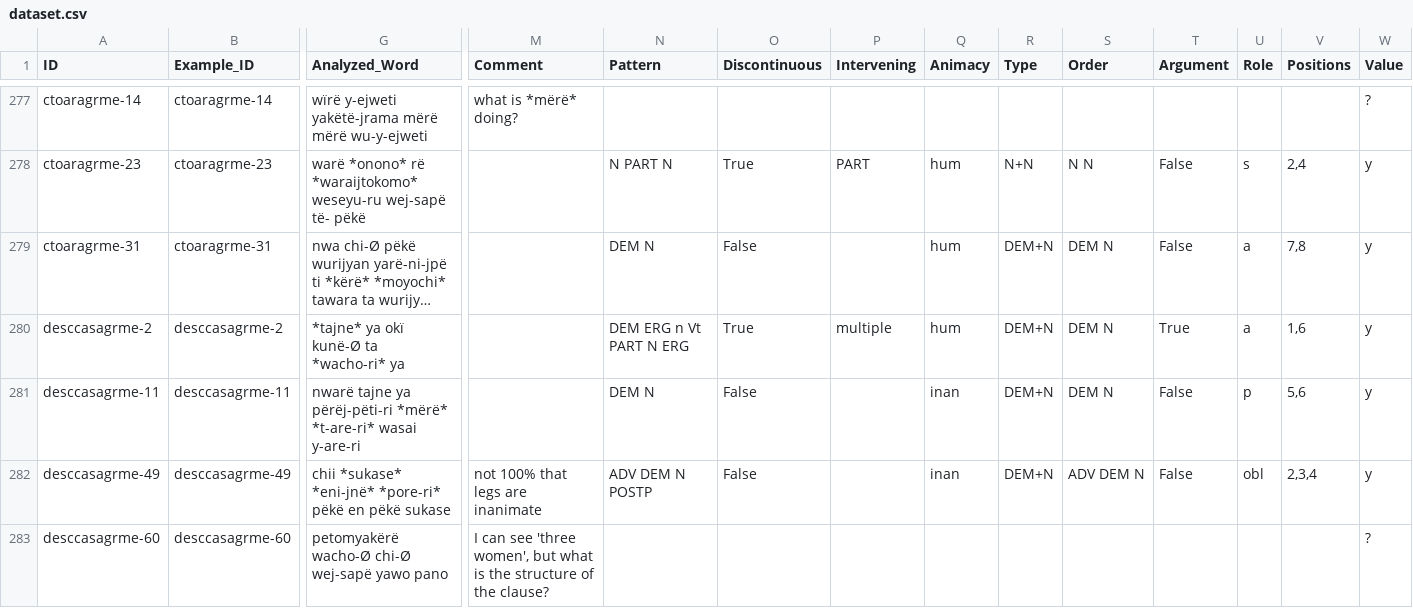
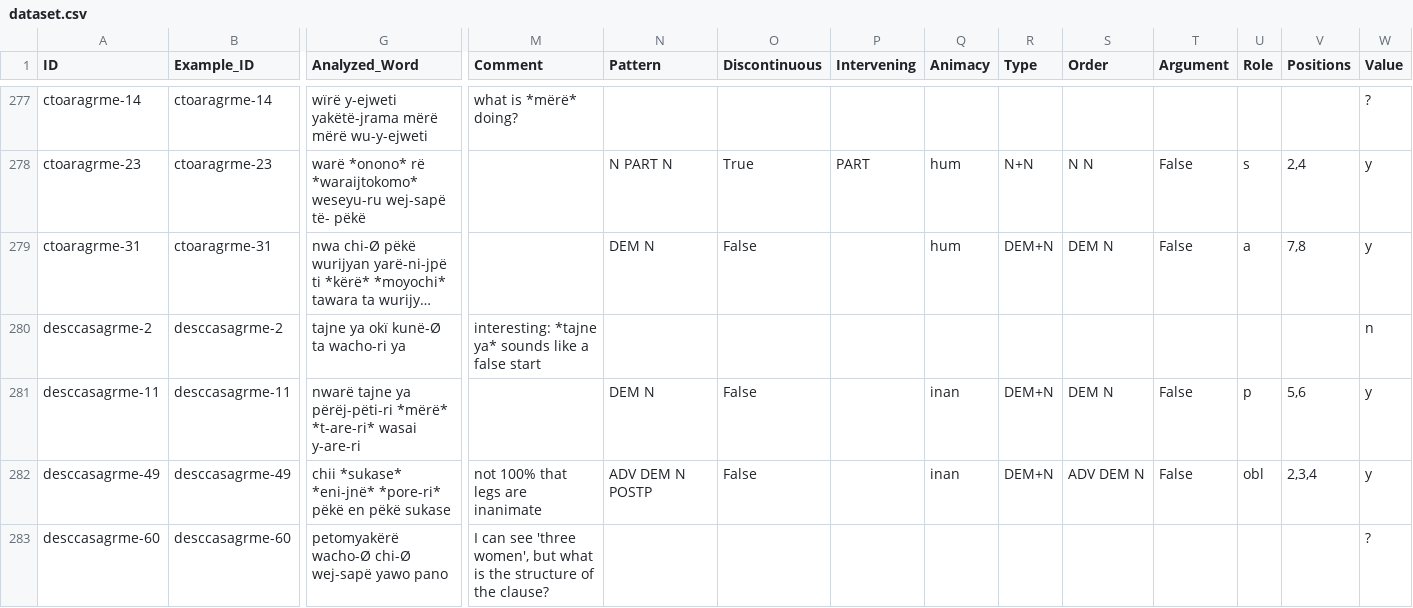
Before and after one commit to fmatter/cariban_nps, a CSV file: data/dataset.csv, drawn as a sheet; only a part is shown, gaps mark what is left out; long unchanged cells end in …; the diff names each change by its address in the sheet, - before the commit and + after, or states it on an @@ line.

```diff
--- a/data/dataset.csv
+++ b/data/dataset.csv
-G280 (Analyzed_Word): *tajne* ya okï kunë-Ø ta *wacho-ri* ya
+G280 (Analyzed_Word): tajne ya okï kunë-Ø ta wacho-ri ya
-M280 (Comment): (empty)
+M280 (Comment): interesting: *tajne ya* sounds like a false start
-N280 (Pattern): DEM ERG n Vt PART N ERG
+N280 (Pattern): (empty)
-O280 (Discontinuous): True
+O280 (Discontinuous): (empty)
-P280 (Intervening): multiple
+P280 (Intervening): (empty)
-Q280 (Animacy): hum
+Q280 (Animacy): (empty)
-R280 (Type): DEM+N
+R280 (Type): (empty)
-S280 (Order): DEM N
+S280 (Order): (empty)
-T280 (Argument): True
+T280 (Argument): (empty)
-U280 (Role): a
+U280 (Role): (empty)
-V280 (Positions): 1,6
+V280 (Positions): (empty)
-W280 (Value): y
+W280 (Value): n
```
Also changed, not shown: data/cldf/examples.csv, data/cldf/languages.csv, 2 other files.
